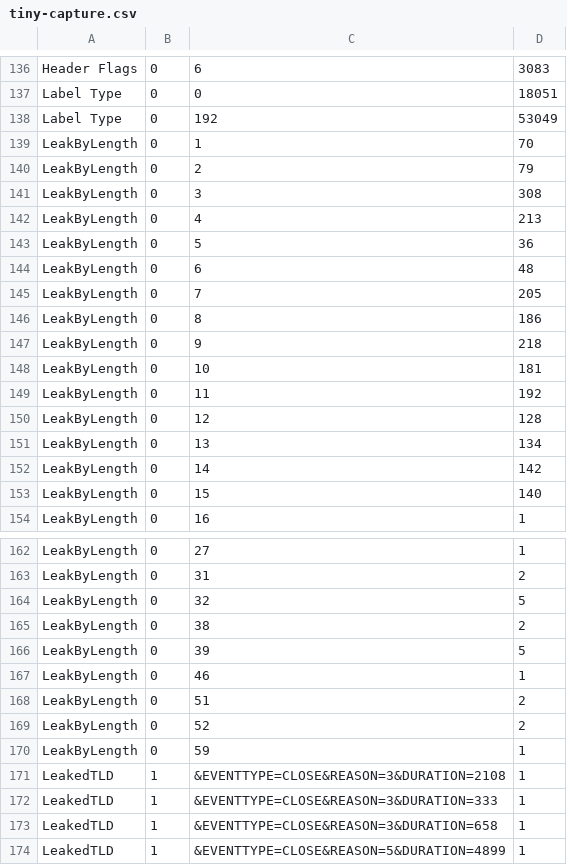
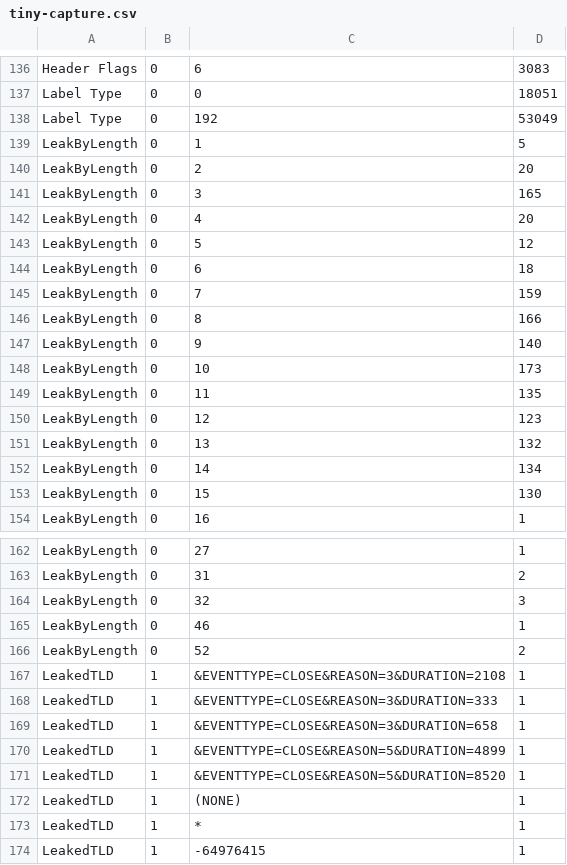
Before and after one commit to private-octopus/ithitools, a CSV file: data/tiny-capture.csv, drawn as a sheet; only a part is shown, gaps mark what is left out; the shorter side is filled out with more unchanged rows; the diff covers the shown part only.

```diff
--- a/data/tiny-capture.csv
+++ b/data/tiny-capture.csv
@@ -138,17 +138,17 @@ Label Type,0,0,18051,
 Label Type,0,192,53049,
-LeakByLength,0,1,70,
-LeakByLength,0,2,79,
-LeakByLength,0,3,308,
-LeakByLength,0,4,213,
-LeakByLength,0,5,36,
-LeakByLength,0,6,48,
-LeakByLength,0,7,205,
-LeakByLength,0,8,186,
-LeakByLength,0,9,218,
-LeakByLength,0,10,181,
-LeakByLength,0,11,192,
-LeakByLength,0,12,128,
-LeakByLength,0,13,134,
-LeakByLength,0,14,142,
-LeakByLength,0,15,140,
+LeakByLength,0,1,5,
+LeakByLength,0,2,20,
+LeakByLength,0,3,165,
+LeakByLength,0,4,20,
+LeakByLength,0,5,12,
+LeakByLength,0,6,18,
+LeakByLength,0,7,159,
+LeakByLength,0,8,166,
+LeakByLength,0,9,140,
+LeakByLength,0,10,173,
+LeakByLength,0,11,135,
+LeakByLength,0,12,123,
+LeakByLength,0,13,132,
+LeakByLength,0,14,134,
+LeakByLength,0,15,130,
 LeakByLength,0,16,1,
@@ -163,9 +163,5 @@ LeakByLength,0,27,1,
 LeakByLength,0,31,2,
-LeakByLength,0,32,5,
-LeakByLength,0,38,2,
-LeakByLength,0,39,5,
+LeakByLength,0,32,3,
 LeakByLength,0,46,1,
-LeakByLength,0,51,2,
 LeakByLength,0,52,2,
-LeakByLength,0,59,1,
 LeakedTLD,1,&EVENTTYPE=CLOSE&REASON=3&DURATION=2108,1,
```
Also changed, not shown: 1 added row elsewhere in this file, data/tiny-metrics.csv, 5 other files.
